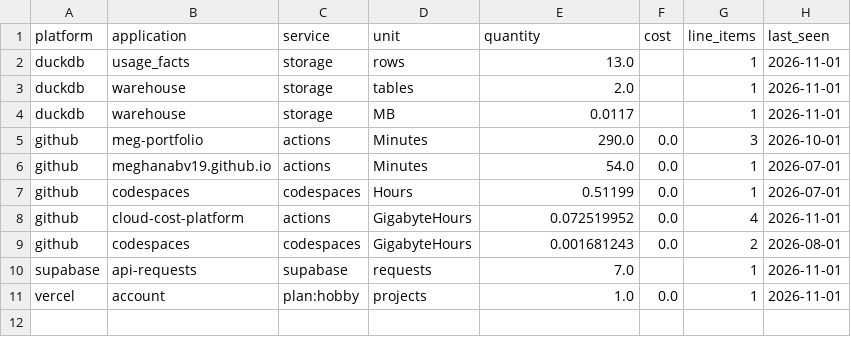
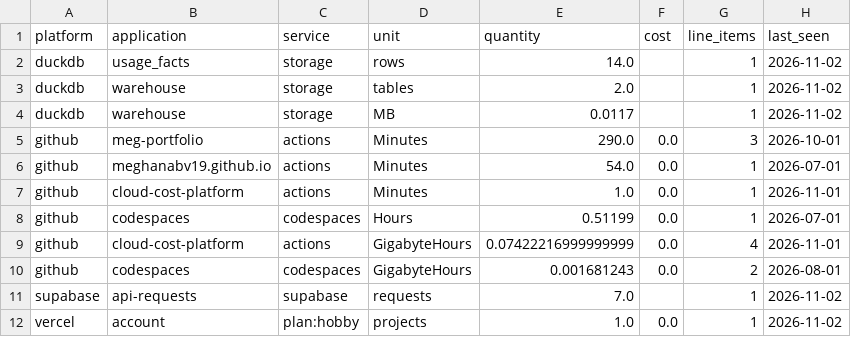
Before and after one commit to meghanabv19/cloud-cost-platform, a CSV file: dashboards/published/application_breakdown.csv, drawn as a sheet.

```diff
--- a/dashboards/published/application_breakdown.csv
+++ b/dashboards/published/application_breakdown.csv
@@ -1,11 +1,12 @@
 platform,application,service,unit,quantity,cost,line_items,last_seen
-duckdb,usage_facts,storage,rows,13.0,,1,2026-11-01
-duckdb,warehouse,storage,tables,2.0,,1,2026-11-01
-duckdb,warehouse,storage,MB,0.0117,,1,2026-11-01
+duckdb,usage_facts,storage,rows,14.0,,1,2026-11-02
+duckdb,warehouse,storage,tables,2.0,,1,2026-11-02
+duckdb,warehouse,storage,MB,0.0117,,1,2026-11-02
 github,meg-portfolio,actions,Minutes,290.0,0.0,3,2026-10-01
 github,meghanabv19.github.io,actions,Minutes,54.0,0.0,1,2026-07-01
+github,cloud-cost-platform,actions,Minutes,1.0,0.0,1,2026-11-01
 github,codespaces,codespaces,Hours,0.51199,0.0,1,2026-07-01
-github,cloud-cost-platform,actions,GigabyteHours,0.072519952,0.0,4,2026-11-01
+github,cloud-cost-platform,actions,GigabyteHours,0.07422216999999999,0.0,4,2026-11-01
 github,codespaces,codespaces,GigabyteHours,0.001681243,0.0,2,2026-08-01
-supabase,api-requests,supabase,requests,7.0,,1,2026-11-01
-vercel,account,plan:hobby,projects,1.0,0.0,1,2026-11-01
+supabase,api-requests,supabase,requests,7.0,,1,2026-11-02
+vercel,account,plan:hobby,projects,1.0,0.0,1,2026-11-02
```
Also changed, not shown: dashboards/published/cross_platform_daily.csv, dashboards/published/platform_daily.csv, 9 other files.
